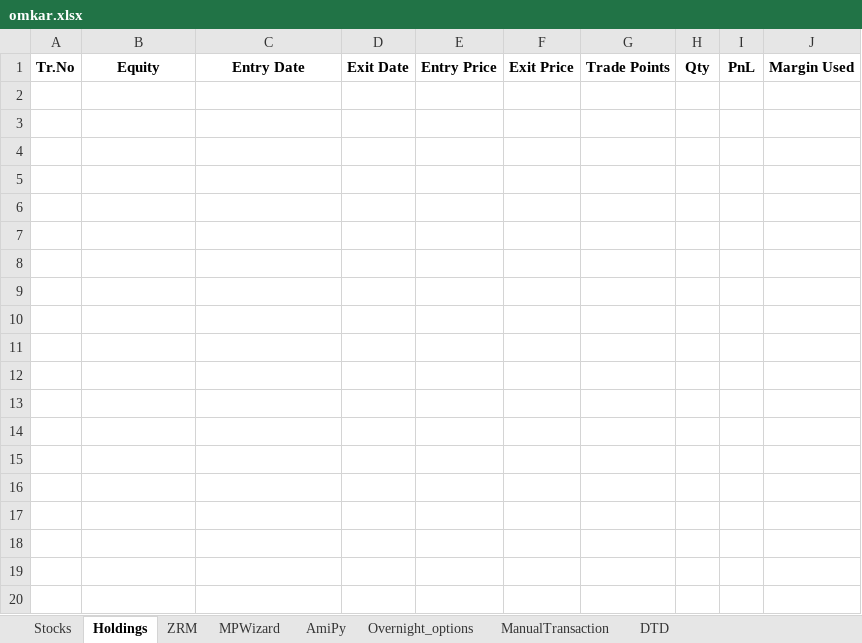
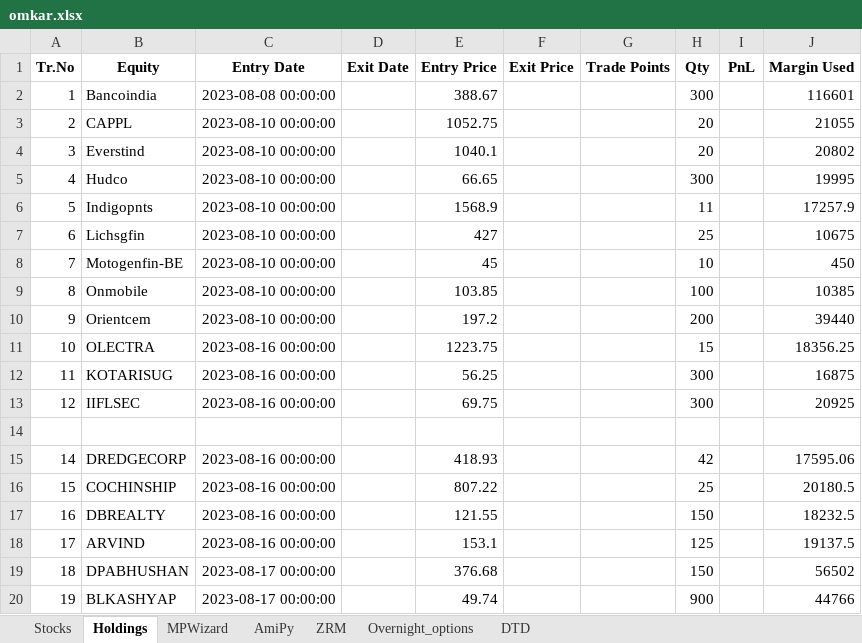
Before and after one commit to SerendipityOrg/TradeMan, an Excel workbook: UserProfile/excel/omkar.xlsx, sheet Holdings, drawn as a sheet; values as stored, in another font and other column widths than the file's, no borders; the diff names each change by its address in the sheet, - before the commit and + after, or states it on an @@ line.

```diff
--- a/UserProfile/excel/omkar.xlsx (sheet Holdings)
+++ b/UserProfile/excel/omkar.xlsx (sheet Holdings)
-sheet tab: ManualTransaction
@@ sheet tab order changed: Stocks | Holdings | MPWizard | AmiPy | ZRM | Overnight_options | DTD @@
+row 2: 1 | Bancoindia | 2023-08-08 00:00:00 |  | 388.67 |  |  | 300 |  | 116601
+row 3: 2 | CAPPL | 2023-08-10 00:00:00 |  | 1052.75 |  |  | 20 |  | 21055
+row 4: 3 | Everstind | 2023-08-10 00:00:00 |  | 1040.1 |  |  | 20 |  | 20802
+row 5: 4 | Hudco | 2023-08-10 00:00:00 |  | 66.65 |  |  | 300 |  | 19995
+row 6: 5 | Indigopnts | 2023-08-10 00:00:00 |  | 1568.9 |  |  | 11 |  | 17257.9
+row 7: 6 | Lichsgfin | 2023-08-10 00:00:00 |  | 427 |  |  | 25 |  | 10675
+row 8: 7 | Motogenfin-BE | 2023-08-10 00:00:00 |  | 45 |  |  | 10 |  | 450
+row 9: 8 | Onmobile | 2023-08-10 00:00:00 |  | 103.85 |  |  | 100 |  | 10385
+row 10: 9 | Orientcem | 2023-08-10 00:00:00 |  | 197.2 |  |  | 200 |  | 39440
+row 11: 10 | OLECTRA | 2023-08-16 00:00:00 |  | 1223.75 |  |  | 15 |  | 18356.25
+row 12: 11 | KOTARISUG | 2023-08-16 00:00:00 |  | 56.25 |  |  | 300 |  | 16875
+row 13: 12 | IIFLSEC | 2023-08-16 00:00:00 |  | 69.75 |  |  | 300 |  | 20925
+row 14: (empty)
+row 15: 14 | DREDGECORP | 2023-08-16 00:00:00 |  | 418.93 |  |  | 42 |  | 17595.06
+row 16: 15 | COCHINSHIP | 2023-08-16 00:00:00 |  | 807.22 |  |  | 25 |  | 20180.5
+row 17: 16 | DBREALTY | 2023-08-16 00:00:00 |  | 121.55 |  |  | 150 |  | 18232.5
+row 18: 17 | ARVIND | 2023-08-16 00:00:00 |  | 153.1 |  |  | 125 |  | 19137.5
+row 19: 18 | DPABHUSHAN | 2023-08-17 00:00:00 |  | 376.68 |  |  | 150 |  | 56502
+row 20: 19 | BLKASHYAP | 2023-08-17 00:00:00 |  | 49.74 |  |  | 900 |  | 44766
```
Also changed, not shown: sheet MPWizard, sheet DTD, sheet AmiPy, sheet Overnight_options, sheet Stocks, sheet ZRM, formulas that keep their value, UserProfile/excel/brijesh.xlsx, UserProfile/excel/sridhar.xlsx, 4 other files.
